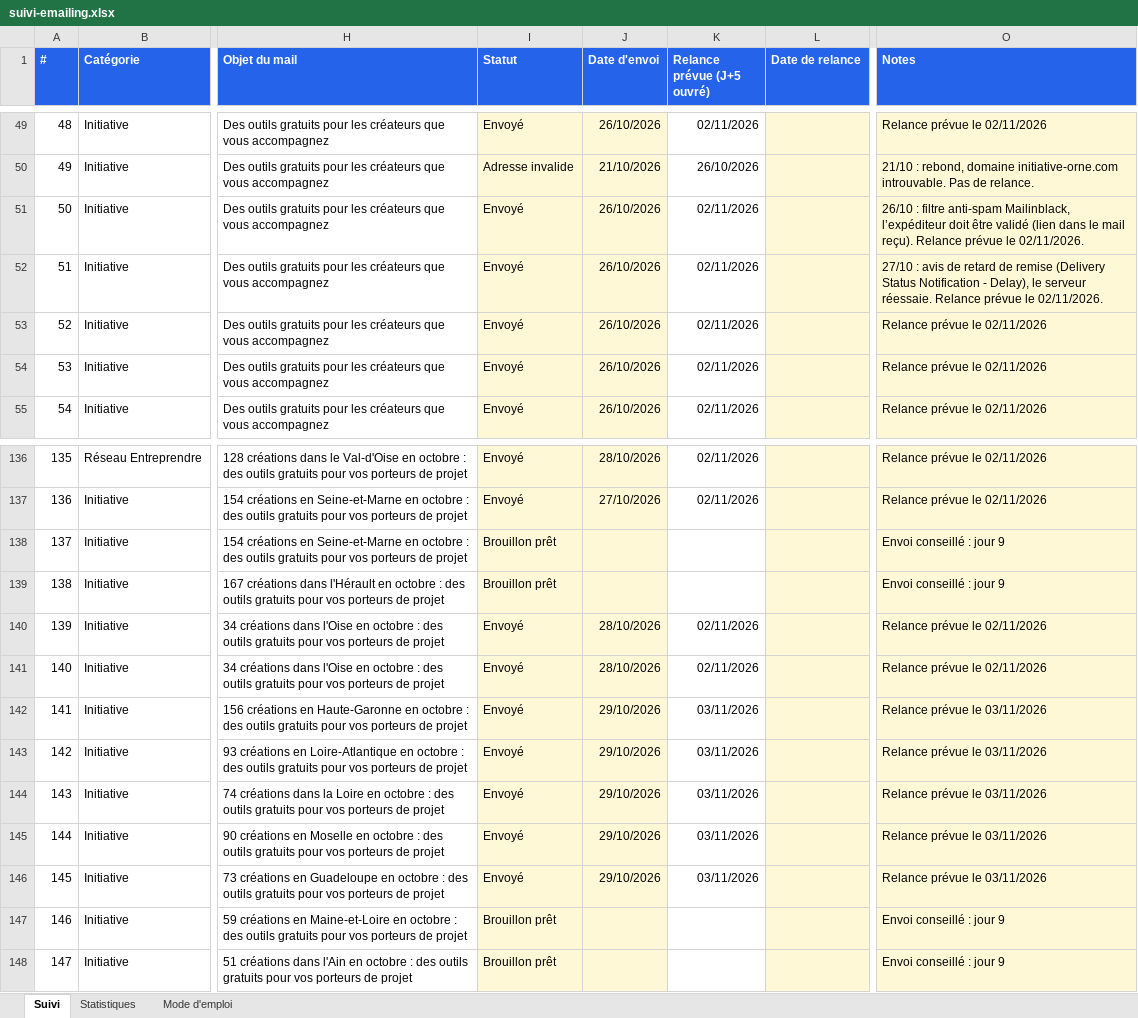
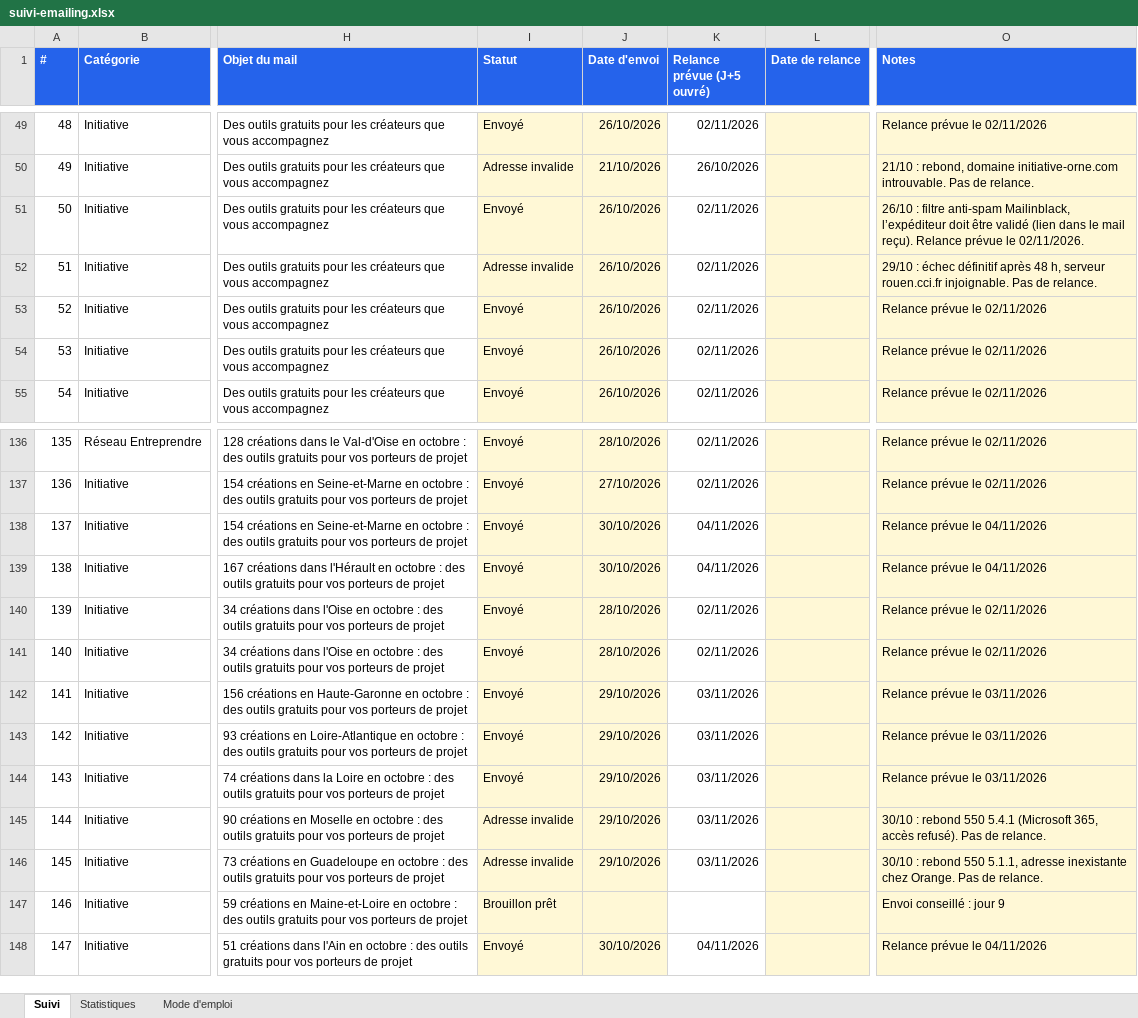
Before and after one commit to moonkamel/affi, an Excel workbook: docs/suivi-emailing.xlsx, sheet Suivi, drawn as a sheet; only a part is shown, gaps mark what is left out; values as stored, in another font and other column widths than the file's, no borders; charts and pictures and conditional formats not drawn; the diff names each change by its address in the sheet, - before the commit and + after, or states it on an @@ line.

```diff
--- a/docs/suivi-emailing.xlsx (sheet Suivi)
+++ b/docs/suivi-emailing.xlsx (sheet Suivi)
-I52 (Statut): Envoyé
+I52 (Statut): Adresse invalide
-O52 (Notes): 27/10 : avis de retard de remise (Delivery Status Notification - Delay), le serveur réessaie. Relance prévue le 02/11/2026.
+O52 (Notes): 29/10 : échec définitif après 48 h, serveur rouen.cci.fr injoignable. Pas de relance.
-I138:I139 (Statut): Brouillon prêt
+I138:I139 (Statut): Envoyé
-J138:J139 (Date d'envoi): (empty)
+J138:J139 (Date d'envoi): 30/10/2026
-K138:K139 (Relance prévue (J+5 ouvré)): (empty)
+K138:K139 (Relance prévue (J+5 ouvré)): 04/11/2026
-O138:O139 (Notes): Envoi conseillé : jour 9
+O138:O139 (Notes): Relance prévue le 04/11/2026
-I145:I146 (Statut): Envoyé
+I145:I146 (Statut): Adresse invalide
-O145 (Notes): Relance prévue le 03/11/2026
+O145 (Notes): 30/10 : rebond 550 5.4.1 (Microsoft 365, accès refusé). Pas de relance.
-O146 (Notes): Relance prévue le 03/11/2026
+O146 (Notes): 30/10 : rebond 550 5.1.1, adresse inexistante chez Orange. Pas de relance.
-I148 (Statut): Brouillon prêt
+I148 (Statut): Envoyé
-J148 (Date d'envoi): (empty)
+J148 (Date d'envoi): 30/10/2026
-K148 (Relance prévue (J+5 ouvré)): (empty)
+K148 (Relance prévue (J+5 ouvré)): 04/11/2026
-O148 (Notes): Envoi conseillé : jour 9
+O148 (Notes): Relance prévue le 04/11/2026
```
Also changed, not shown: sheet Statistiques, 1 other file.
